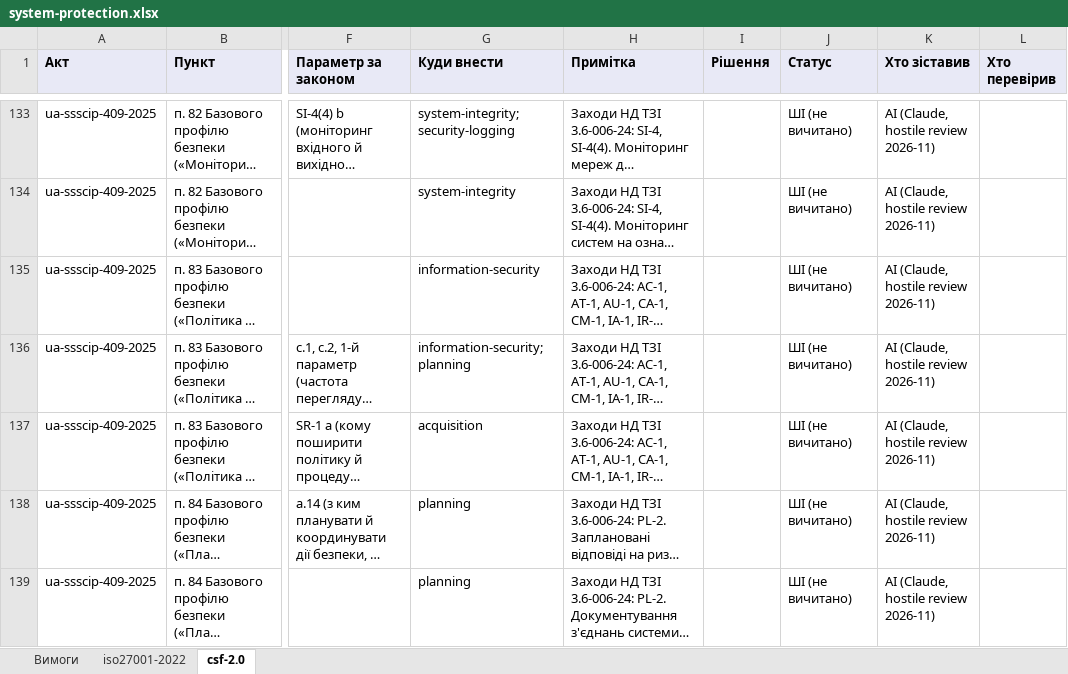
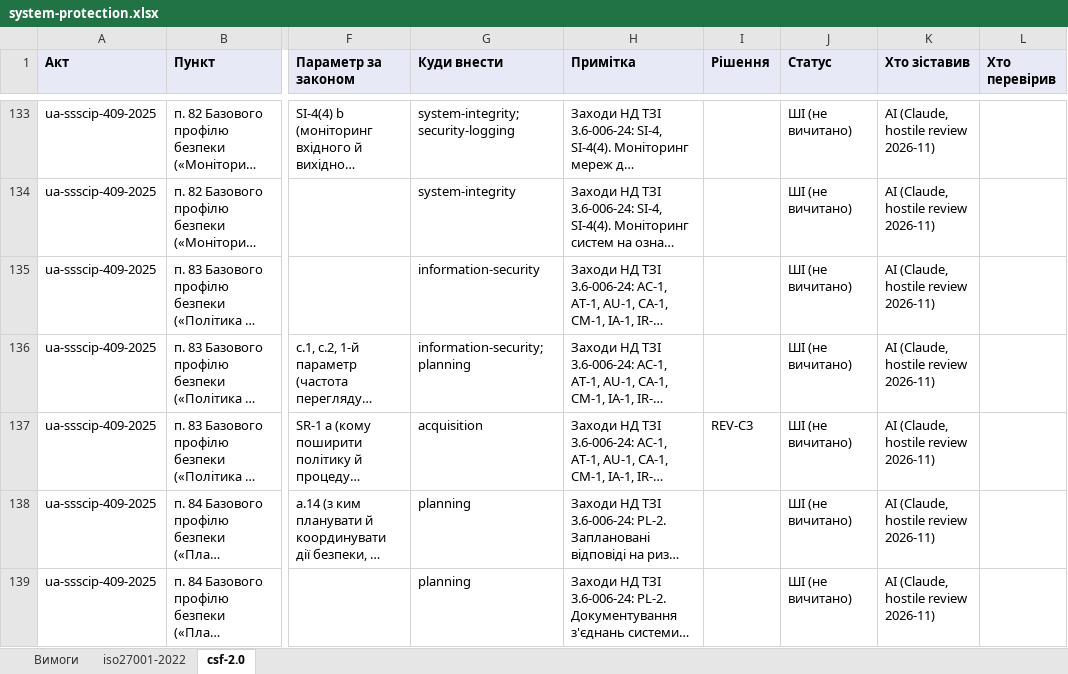
Before and after one commit to Ivan-Gokin/grc-foundation-ua, an Excel workbook: mappings/system-protection.xlsx, sheet csf-2.0, drawn as a sheet; only a part is shown, gaps mark what is left out; long unchanged cells end in …; values as stored, in another font and other column widths than the file's, no borders; the diff covers the shown part only; the diff names each change by its address in the sheet, - before the commit and + after, or states it on an @@ line.

```diff
--- a/mappings/system-protection.xlsx (sheet csf-2.0)
+++ b/mappings/system-protection.xlsx (sheet csf-2.0)
-I137 (Рішення): (empty)
+I137 (Рішення): REV-C3
```
Also changed, not shown: 7 edited cells elsewhere in this sheet, sheet Вимоги, sheet iso27001-2022, mappings/cmu-373-736.xlsx, mappings/incident-response.xlsx, 12 other files.
